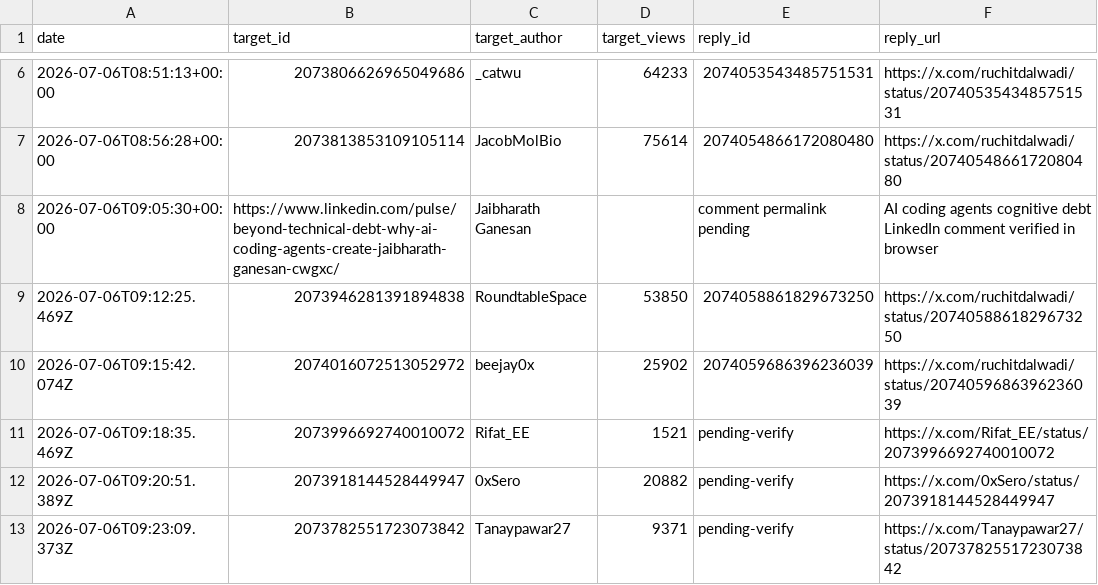
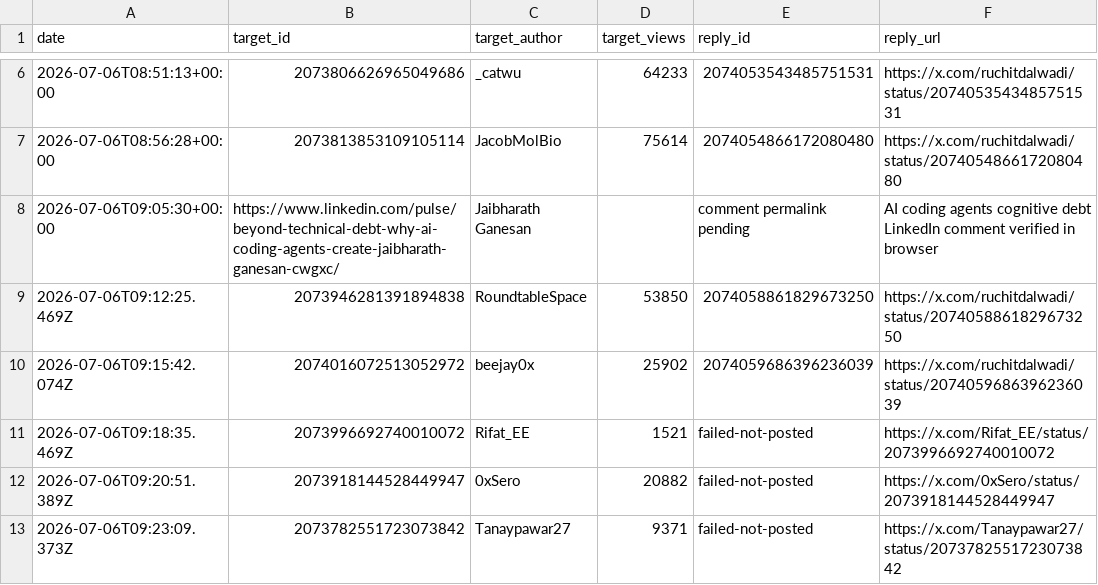
Before and after one commit to Ruchit1395/ruchitdalwadi-com, a CSV file: distribution/first-ten-customers-for-a-b2b-ai-startup/replied-log.csv, drawn as a sheet; only a part is shown, gaps mark what is left out.

```diff
--- a/distribution/first-ten-customers-for-a-b2b-ai-startup/replied-log.csv
+++ b/distribution/first-ten-customers-for-a-b2b-ai-startup/replied-log.csv
@@ -10,4 +10,4 @@ date,target_id,target_author,target_views,reply_id,reply_url
 2026-07-06T09:15:42.074Z,2074016072513052972,beejay0x,25902,2074059686396236039,https://x.com/ruchitdalwadi/status/2074059686396236039
-2026-07-06T09:18:35.469Z,2073996692740010072,Rifat_EE,1521,pending-verify,https://x.com/Rifat_EE/status/2073996692740010072
-2026-07-06T09:20:51.389Z,2073918144528449947,0xSero,20882,pending-verify,https://x.com/0xSero/status/2073918144528449947
-2026-07-06T09:23:09.373Z,2073782551723073842,Tanaypawar27,9371,pending-verify,https://x.com/Tanaypawar27/status/2073782551723073842
+2026-07-06T09:18:35.469Z,2073996692740010072,Rifat_EE,1521,failed-not-posted,https://x.com/Rifat_EE/status/2073996692740010072
+2026-07-06T09:20:51.389Z,2073918144528449947,0xSero,20882,failed-not-posted,https://x.com/0xSero/status/2073918144528449947
+2026-07-06T09:23:09.373Z,2073782551723073842,Tanaypawar27,9371,failed-not-posted,https://x.com/Tanaypawar27/status/2073782551723073842
```
Also changed, not shown: 2 other files.
